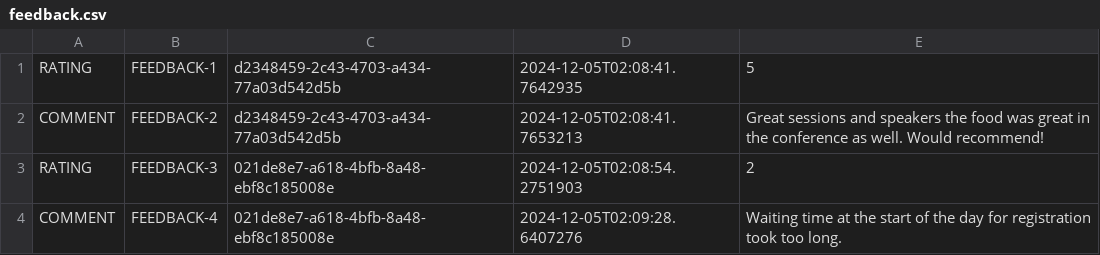
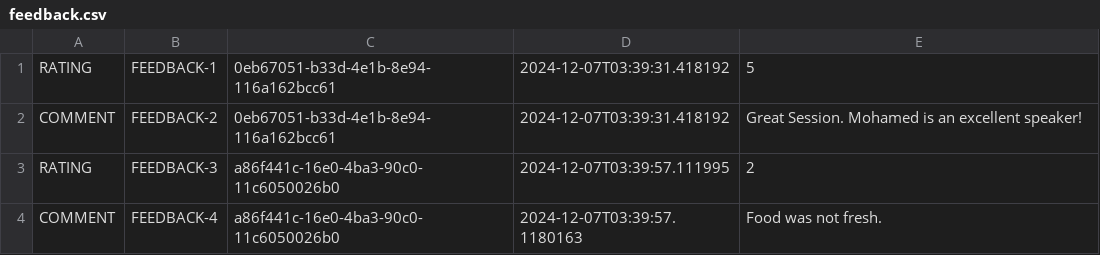
Before and after one commit to yousef-moustafa/ConferenceManagementSystem, a CSV file: feedback.csv, drawn as a sheet.

```diff
--- a/feedback.csv
+++ b/feedback.csv
@@ -1,4 +1,4 @@
-RATING, FEEDBACK-1, d2348459-2c43-4703-a434-77a03d542d5b, 2024-12-05T02:08:41.7642935, 5
-COMMENT, FEEDBACK-2, d2348459-2c43-4703-a434-77a03d542d5b, 2024-12-05T02:08:41.7653213, Great sessions and speakers the food was great in the conference as well. Would recommend!
-RATING, FEEDBACK-3, 021de8e7-a618-4bfb-8a48-ebf8c185008e, 2024-12-05T02:08:54.2751903, 2
-COMMENT, FEEDBACK-4, 021de8e7-a618-4bfb-8a48-ebf8c185008e, 2024-12-05T02:09:28.6407276, Waiting time at the start of the day for registration took too long.
+RATING, FEEDBACK-1, 0eb67051-b33d-4e1b-8e94-116a162bcc61, 2024-12-07T03:39:31.418192, 5
+COMMENT, FEEDBACK-2, 0eb67051-b33d-4e1b-8e94-116a162bcc61, 2024-12-07T03:39:31.418192, Great Session. Mohamed is an excellent speaker!
+RATING, FEEDBACK-3, a86f441c-16e0-4ba3-90c0-11c6050026b0, 2024-12-07T03:39:57.111995, 2
+COMMENT, FEEDBACK-4, a86f441c-16e0-4ba3-90c0-11c6050026b0, 2024-12-07T03:39:57.1180163, Food was not fresh.
```
Also changed, not shown: sessions.csv, 5 other files.
